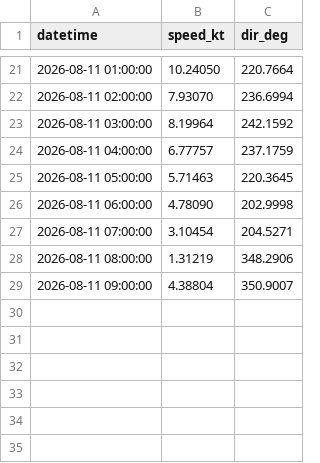
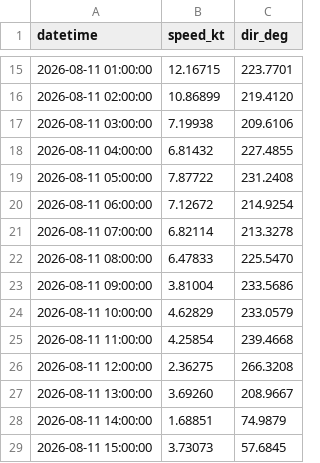
Before and after one commit to LANIER-hub/wrf-data, a CSV file: wind_point_long_beach.csv, drawn as a sheet; only a part is shown, gaps mark what is left out; the diff covers the shown part only.

Commit message:
Mise à jour WRF San Pedro + Long Beach 2026-08-10 14:04 UTC

```diff
--- a/wind_point_long_beach.csv
+++ b/wind_point_long_beach.csv
@@ -21,9 +15,15 @@ datetime,speed_kt,dir_deg
-2026-08-11 01:00:00,10.24050,220.7664
-2026-08-11 02:00:00,7.93070,236.6994
-2026-08-11 03:00:00,8.19964,242.1592
-2026-08-11 04:00:00,6.77757,237.1759
-2026-08-11 05:00:00,5.71463,220.3645
-2026-08-11 06:00:00,4.78090,202.9998
-2026-08-11 07:00:00,3.10454,204.5271
-2026-08-11 08:00:00,1.31219,348.2906
-2026-08-11 09:00:00,4.38804,350.9007
+2026-08-11 01:00:00,12.16715,223.7701
+2026-08-11 02:00:00,10.86899,219.4120
+2026-08-11 03:00:00,7.19938,209.6106
+2026-08-11 04:00:00,6.81432,227.4855
+2026-08-11 05:00:00,7.87722,231.2408
+2026-08-11 06:00:00,7.12672,214.9254
+2026-08-11 07:00:00,6.82114,213.3278
+2026-08-11 08:00:00,6.47833,225.5470
+2026-08-11 09:00:00,3.81004,233.5686
+2026-08-11 10:00:00,4.62829,233.0579
+2026-08-11 11:00:00,4.25854,239.4668
+2026-08-11 12:00:00,2.36275,266.3208
+2026-08-11 13:00:00,3.69260,208.9667
+2026-08-11 14:00:00,1.68851,74.9879
+2026-08-11 15:00:00,3.73073,57.6845
```
Also changed, not shown: 6 removed rows and 26 edited cells elsewhere in this file, wind_point.csv, wind_point_san_pedro.csv.
